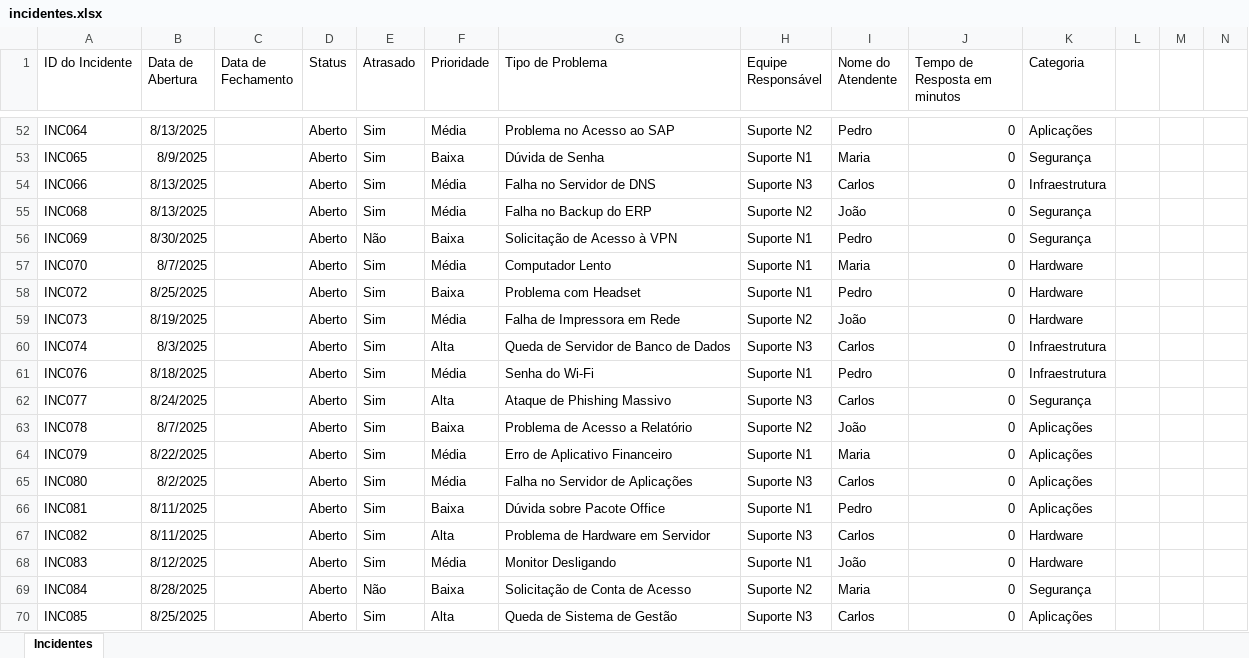
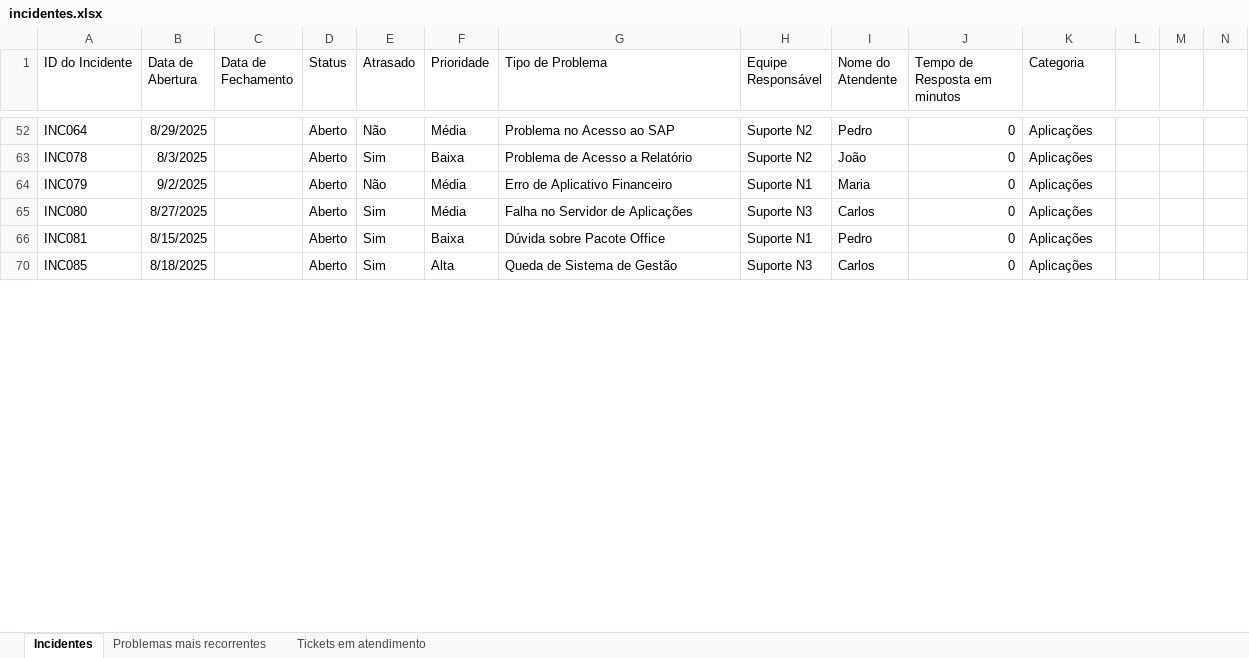
Before and after one commit to GustavoDiaso/Projetos-Power-Bi, an Excel workbook: Controle_Incidentes_TI/incidentes.xlsx, sheet Incidentes, drawn as a sheet; only a part is shown, gaps mark what is left out; values as stored, in another font and other column widths than the file's, no borders; table styles not drawn; the diff covers the shown part only; the diff names each change by its address in the sheet, - before the commit and + after, or states it on an @@ line.

```diff
--- a/Controle_Incidentes_TI/incidentes.xlsx (sheet Incidentes)
+++ b/Controle_Incidentes_TI/incidentes.xlsx (sheet Incidentes)
+sheet tab: Problemas mais recorrentes
+sheet tab: Tickets em atendimento
-B52 (Data de Abertura): 8/13/2025
+B52 (Data de Abertura): 8/29/2025
-E52 (Atrasado): Sim
+E52 (Atrasado): Não
-row 53: INC065 | 8/9/2025 |  | Aberto | Sim | Baixa | Dúvida de Senha | Suporte N1 | Maria | 0 | Segurança
-row 54: INC066 | 8/13/2025 |  | Aberto | Sim | Média | Falha no Servidor de DNS | Suporte N3 | Carlos | 0 | Infraestrutura
-row 55: INC068 | 8/13/2025 |  | Aberto | Sim | Média | Falha no Backup do ERP | Suporte N2 | João | 0 | Segurança
-row 56: INC069 | 8/30/2025 |  | Aberto | Não | Baixa | Solicitação de Acesso à VPN | Suporte N1 | Pedro | 0 | Segurança
-row 57: INC070 | 8/7/2025 |  | Aberto | Sim | Média | Computador Lento | Suporte N1 | Maria | 0 | Hardware
-row 58: INC072 | 8/25/2025 |  | Aberto | Sim | Baixa | Problema com Headset | Suporte N1 | Pedro | 0 | Hardware
-row 59: INC073 | 8/19/2025 |  | Aberto | Sim | Média | Falha de Impressora em Rede | Suporte N2 | João | 0 | Hardware
-row 60: INC074 | 8/3/2025 |  | Aberto | Sim | Alta | Queda de Servidor de Banco de Dados | Suporte N3 | Carlos | 0 | Infraestrutura
-row 61: INC076 | 8/18/2025 |  | Aberto | Sim | Média | Senha do Wi-Fi | Suporte N1 | Pedro | 0 | Infraestrutura
-row 62: INC077 | 8/24/2025 |  | Aberto | Sim | Alta | Ataque de Phishing Massivo | Suporte N3 | Carlos | 0 | Segurança
-B63 (Data de Abertura): 8/7/2025
+B63 (Data de Abertura): 8/3/2025
-B64 (Data de Abertura): 8/22/2025
+B64 (Data de Abertura): 9/2/2025
-E64 (Atrasado): Sim
+E64 (Atrasado): Não
-B65 (Data de Abertura): 8/2/2025
+B65 (Data de Abertura): 8/27/2025
-B66 (Data de Abertura): 8/11/2025
+B66 (Data de Abertura): 8/15/2025
-row 67: INC082 | 8/11/2025 |  | Aberto | Sim | Alta | Problema de Hardware em Servidor | Suporte N3 | Carlos | 0 | Hardware
-row 68: INC083 | 8/12/2025 |  | Aberto | Sim | Média | Monitor Desligando | Suporte N1 | João | 0 | Hardware
-row 69: INC084 | 8/28/2025 |  | Aberto | Não | Baixa | Solicitação de Conta de Acesso | Suporte N2 | Maria | 0 | Segurança
-B70 (Data de Abertura): 8/25/2025
+B70 (Data de Abertura): 8/18/2025
```
Also changed, not shown: 58 removed rows, 1 hidden or unhidden row and 37 edited cells elsewhere in this sheet, hidden cells, 1 other file.
